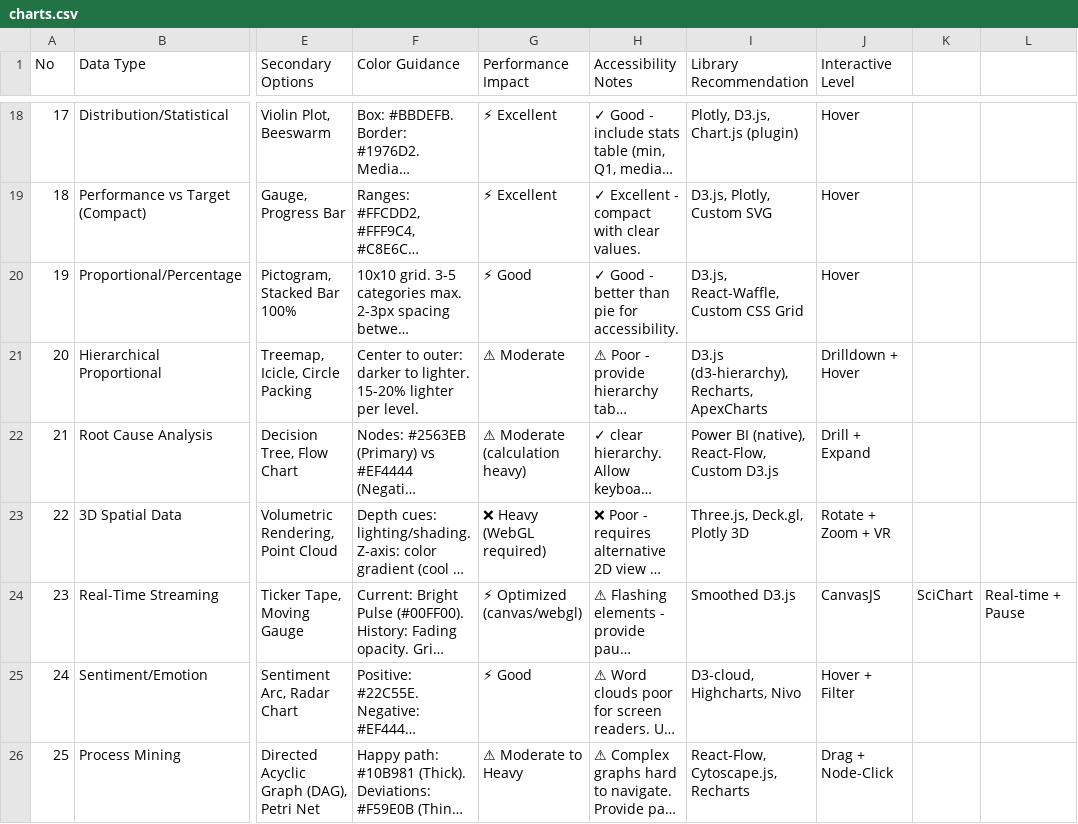
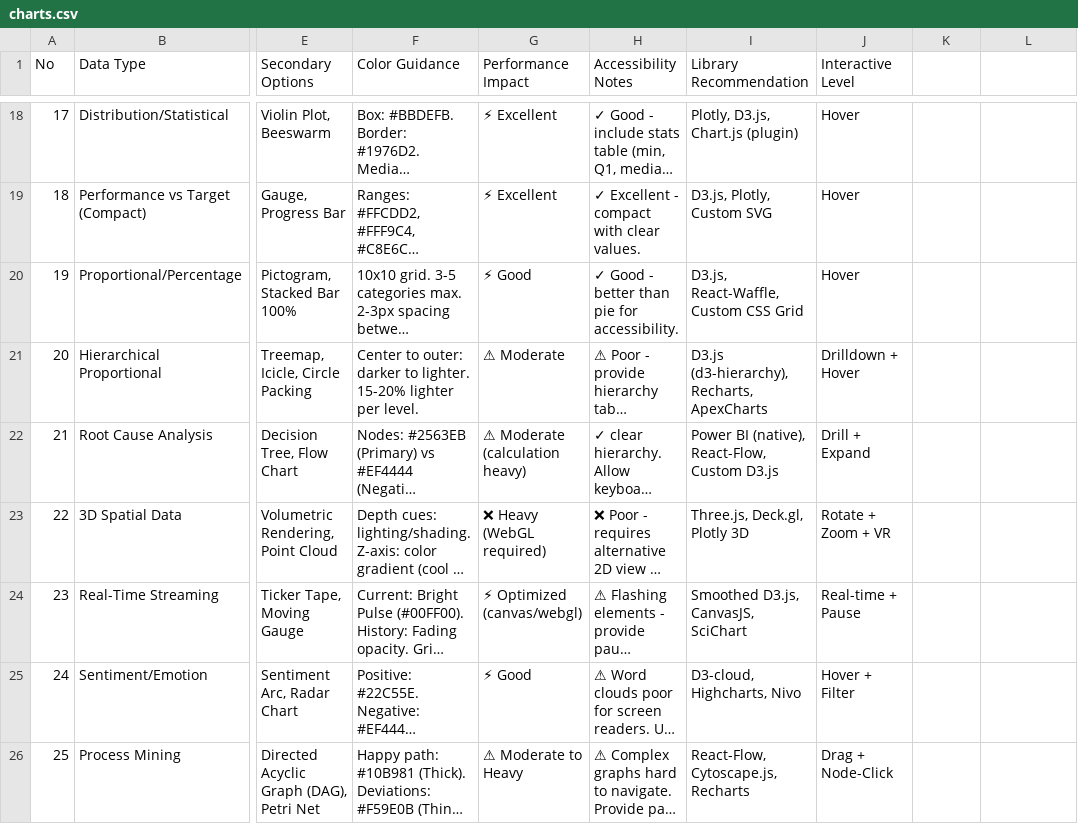
Before and after one commit to JoneyXiao/full-stack-fastapi-template, a CSV file: .shared/ui-ux-pro-max/data/charts.csv, drawn as a sheet; only a part is shown, gaps mark what is left out; long unchanged cells end in …; the diff names each change by its address in the sheet, - before the commit and + after, or states it on an @@ line.

```diff
--- a/.shared/ui-ux-pro-max/data/charts.csv
+++ b/.shared/ui-ux-pro-max/data/charts.csv
-I24 (Library Recommendation): Smoothed D3.js
+I24 (Library Recommendation): Smoothed D3.js, CanvasJS, SciChart
-J24 (Interactive Level): CanvasJS
+J24 (Interactive Level): Real-time + Pause
-K24: SciChart
+K24: (empty)
-L24: Real-time + Pause
+L24: (empty)
```
Also changed, not shown: .shared/ui-ux-pro-max/data/landing.csv, .shared/ui-ux-pro-max/data/styles.csv, 45 other files.
